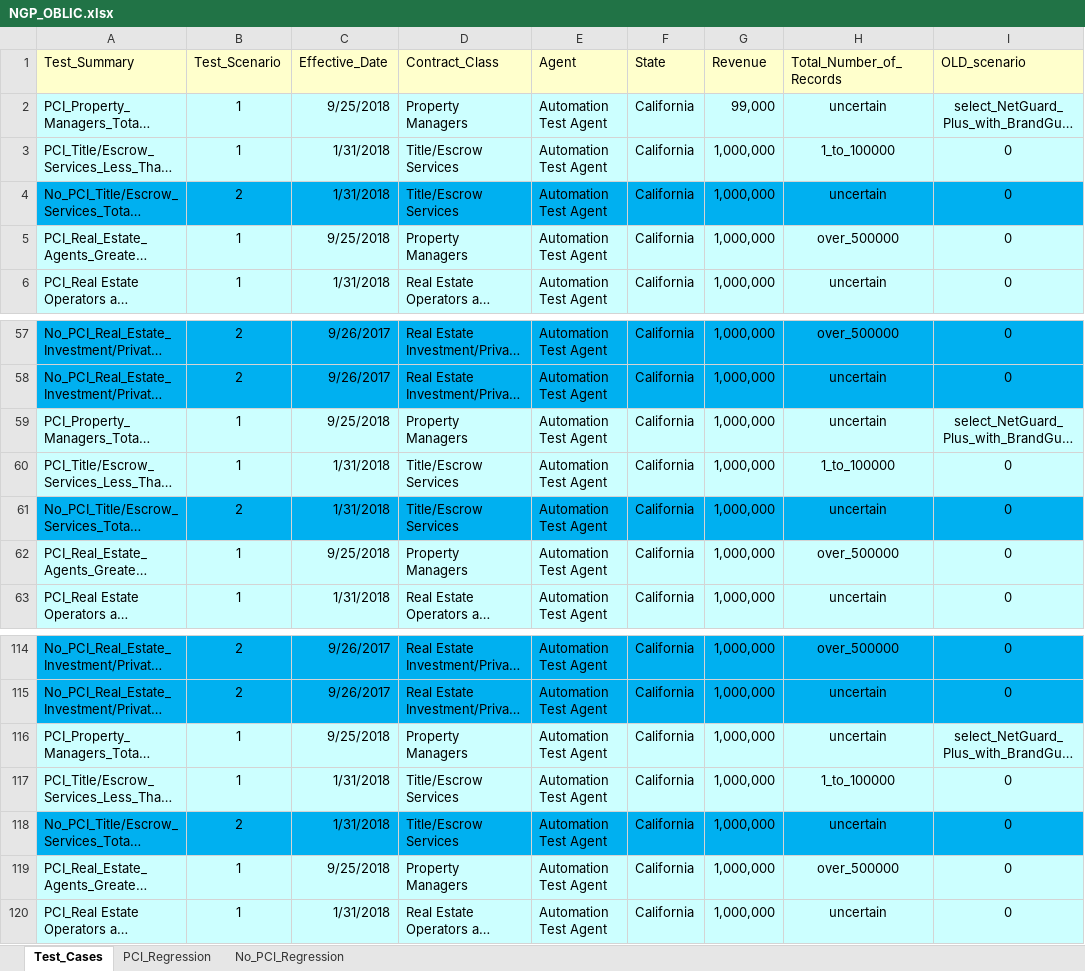
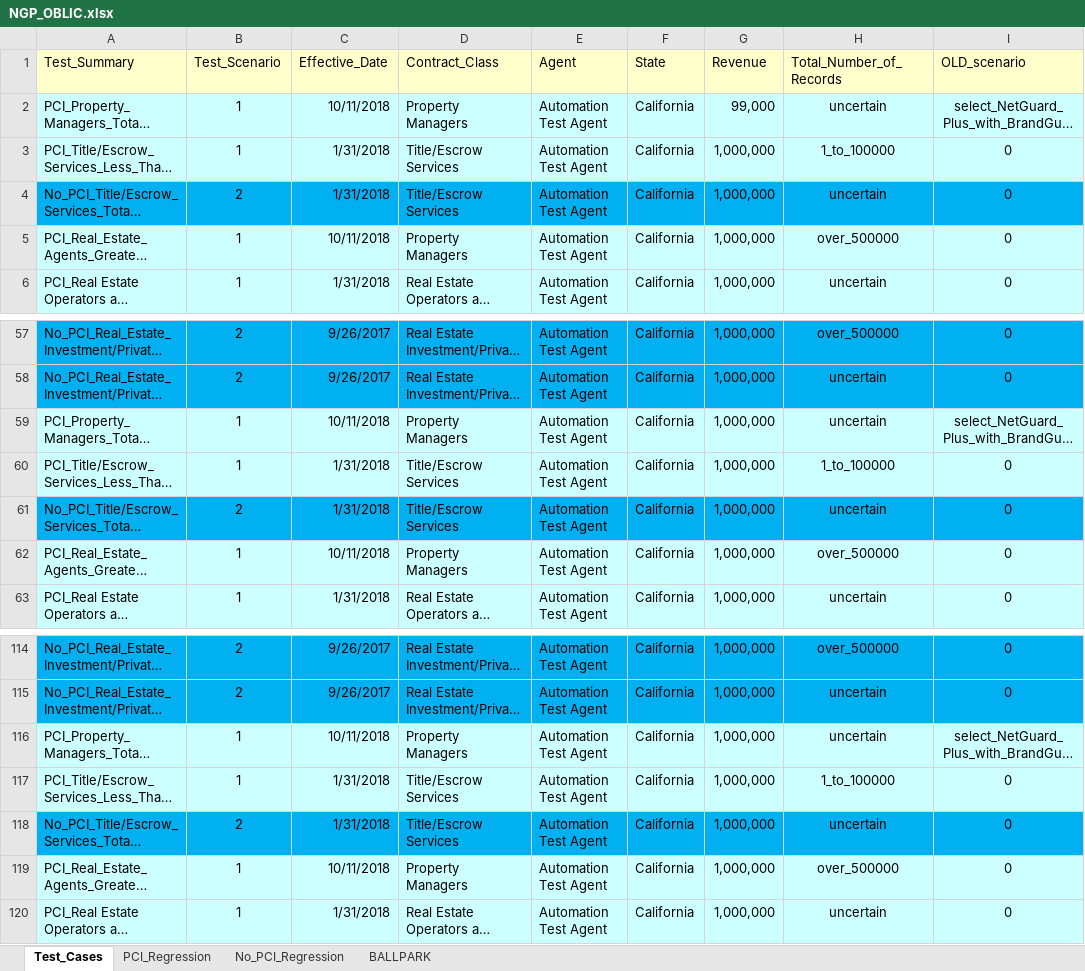
Before and after one commit to kenito2050/Python-Page-Object-Framework-Example, an Excel workbook: utilities/Excel_Sheets/Products/NGP_OBLIC.xlsx, sheet Test_Cases, drawn as a sheet; only a part is shown, gaps mark what is left out; long unchanged cells end in …; values as stored, in another font and other column widths than the file's, no borders; the diff names each change by its address in the sheet, - before the commit and + after, or states it on an @@ line.

Commit message:
Checking in latest updates for NASONLINE Scripts
Added Ballpark Worksheet to allow Ballpark Script to run

```diff
--- a/utilities/Excel_Sheets/Products/NGP_OBLIC.xlsx (sheet Test_Cases)
+++ b/utilities/Excel_Sheets/Products/NGP_OBLIC.xlsx (sheet Test_Cases)
+sheet tab: BALLPARK
-C2 (Effective_Date): 9/25/2018
+C2 (Effective_Date): 10/11/2018
-C5 (Effective_Date): 9/25/2018
+C5 (Effective_Date): 10/11/2018
-C59 (Effective_Date): 9/25/2018
+C59 (Effective_Date): 10/11/2018
-C62 (Effective_Date): 9/25/2018
+C62 (Effective_Date): 10/11/2018
-C116 (Effective_Date): 9/25/2018
+C116 (Effective_Date): 10/11/2018
-C119 (Effective_Date): 9/25/2018
+C119 (Effective_Date): 10/11/2018
```
Also changed, not shown: sheet PCI_Regression.
